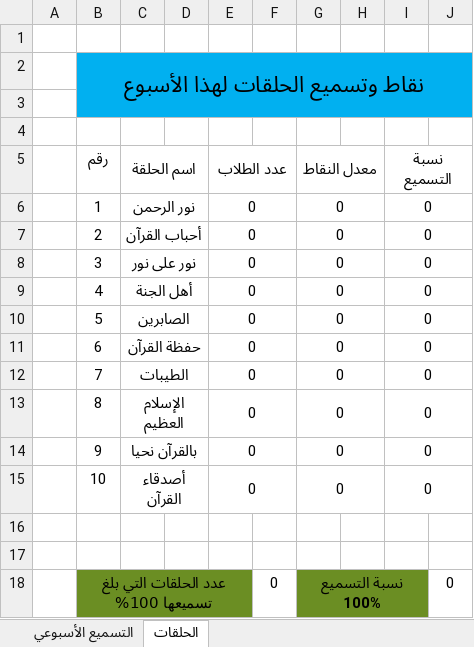
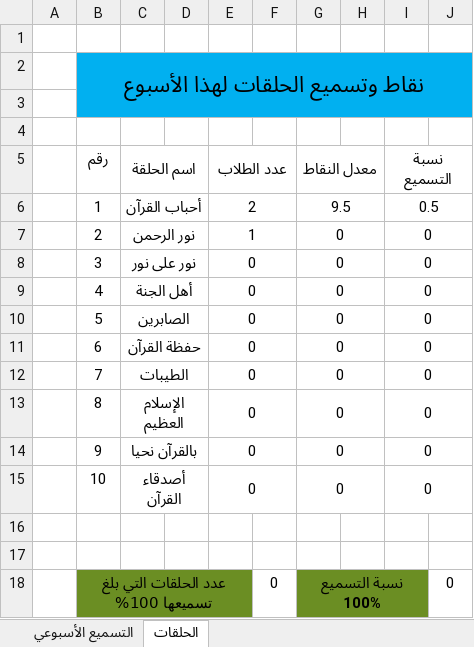
Before and after one commit to mohammad2002m/quran-forum, an Excel workbook: storage/app/reports/التقرير الأسبوعي-17.xlsx, sheet الحلقات, drawn as a sheet; values as stored, in another font and other column widths than the file's, no borders; the diff names each change by its address in the sheet, - before the commit and + after, or states it on an @@ line.

```diff
--- a/storage/app/reports/التقرير الأسبوعي-17.xlsx (sheet الحلقات)
+++ b/storage/app/reports/التقرير الأسبوعي-17.xlsx (sheet الحلقات)
-C6 (اسم الحلقة): نور الرحمن
+C6 (اسم الحلقة): أحباب القرآن
-E6 (عدد الطلاب): 0
+E6 (عدد الطلاب): 2
-G6 (معدل النقاط): 0
+G6 (معدل النقاط): 9.5
-I6 (نسبة التسميع): 0
+I6 (نسبة التسميع): 0.5
-C7 (اسم الحلقة): أحباب القرآن
+C7 (اسم الحلقة): نور الرحمن
-E7 (عدد الطلاب): 0
+E7 (عدد الطلاب): 1
```
Also changed, not shown: sheet التسميع الأسبوعي, 33 other files.
